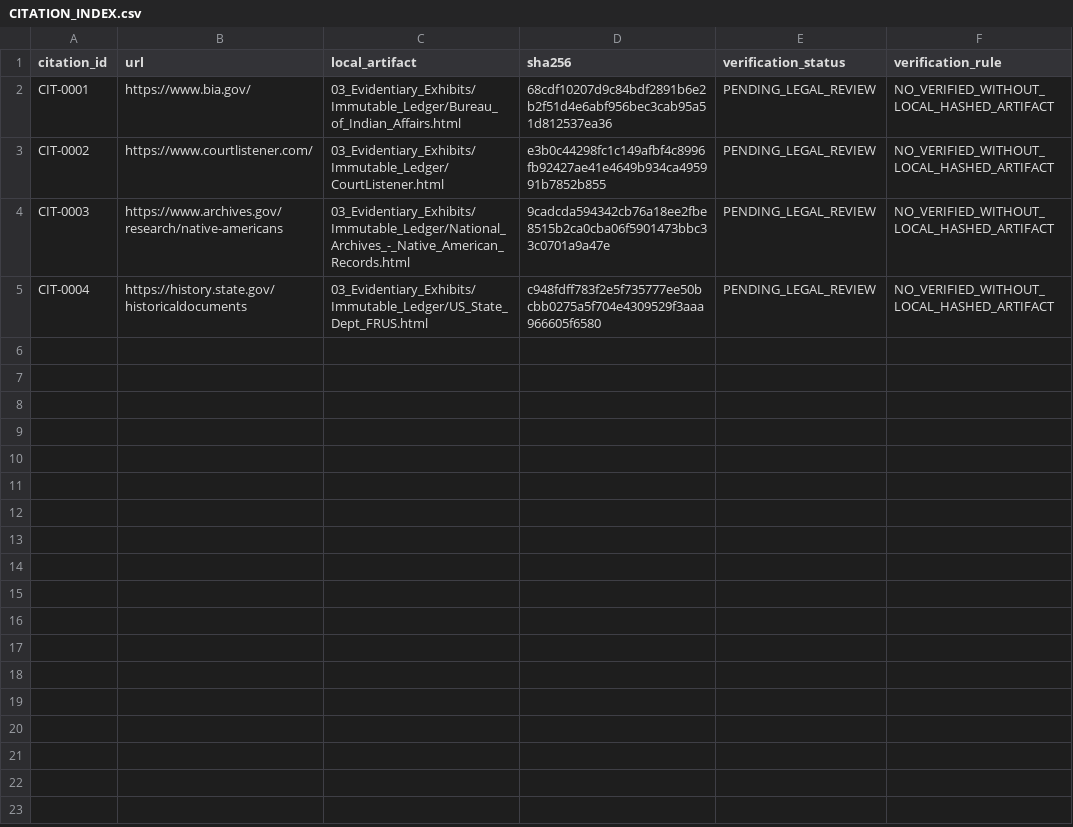
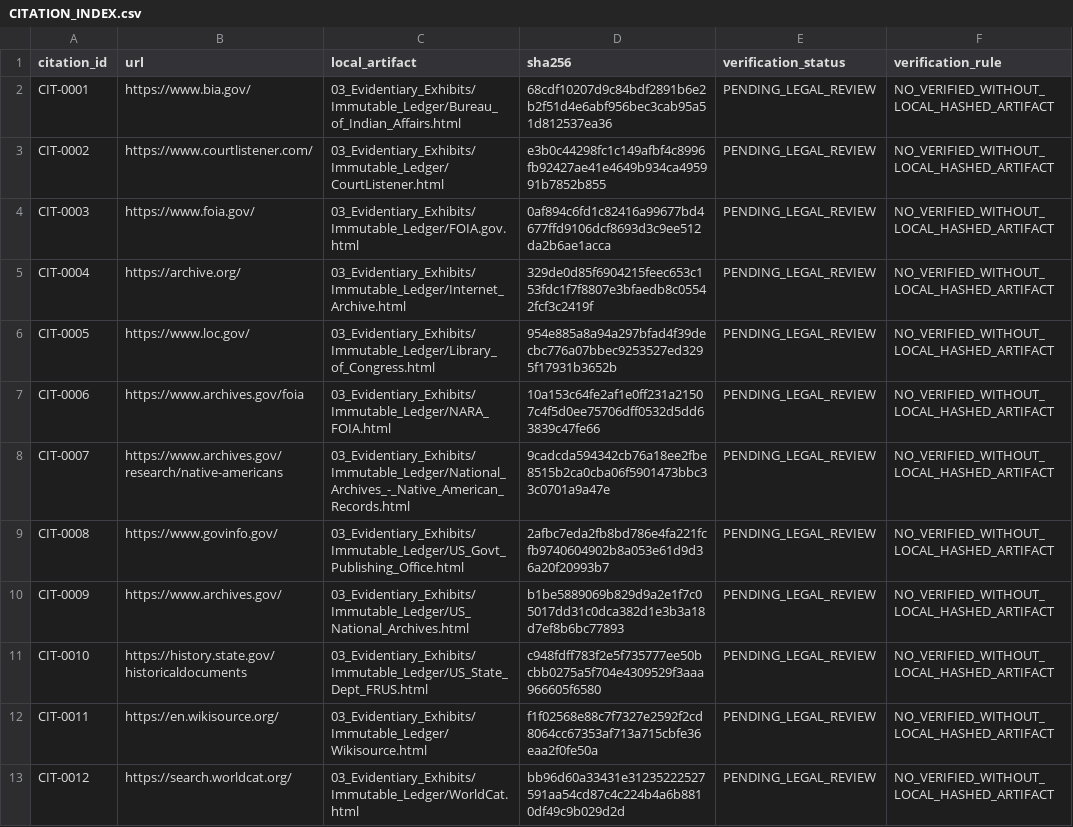
Before and after one commit to GlobalRestitutionAlliance/turtle-island-us-ak-native-village-of-nikolski-master-litigation, a CSV file: 03_Evidentiary_Exhibits/CITATION_INDEX.csv, drawn as a sheet.

Commit message:
Batch 2b: harvest expanded sources, citations, manifests

```diff
--- a/03_Evidentiary_Exhibits/CITATION_INDEX.csv
+++ b/03_Evidentiary_Exhibits/CITATION_INDEX.csv
@@ -3,3 +3,11 @@ CIT-0001,https://www.bia.gov/,03_Evidentiary_Exhibits/Immutable_Ledger/Bureau_of
 CIT-0002,https://www.courtlistener.com/,03_Evidentiary_Exhibits/Immutable_Ledger/CourtListener.html,e3b0c44298fc1c149afbf4c8996fb92427ae41e4649b934ca495991b7852b855,PENDING_LEGAL_REVIEW,NO_VERIFIED_WITHOUT_LOCAL_HASHED_ARTIFACT
-CIT-0003,https://www.archives.gov/research/native-americans,03_Evidentiary_Exhibits/Immutable_Ledger/National_Archives_-_Native_American_Records.html,9cadcda594342cb76a18ee2fbe8515b2ca0cba06f5901473bbc33c0701a9a47e,PENDING_LEGAL_REVIEW,NO_VERIFIED_WITHOUT_LOCAL_HASHED_ARTIFACT
-CIT-0004,https://history.state.gov/historicaldocuments,03_Evidentiary_Exhibits/Immutable_Ledger/US_State_Dept_FRUS.html,c948fdff783f2e5f735777ee50bcbb0275a5f704e4309529f3aaa966605f6580,PENDING_LEGAL_REVIEW,NO_VERIFIED_WITHOUT_LOCAL_HASHED_ARTIFACT
+CIT-0003,https://www.foia.gov/,03_Evidentiary_Exhibits/Immutable_Ledger/FOIA.gov.html,0af894c6fd1c82416a99677bd4677ffd9106dcf8693d3c9ee512da2b6ae1acca,PENDING_LEGAL_REVIEW,NO_VERIFIED_WITHOUT_LOCAL_HASHED_ARTIFACT
+CIT-0004,https://archive.org/,03_Evidentiary_Exhibits/Immutable_Ledger/Internet_Archive.html,329de0d85f6904215feec653c153fdc1f7f8807e3bfaedb8c05542fcf3c2419f,PENDING_LEGAL_REVIEW,NO_VERIFIED_WITHOUT_LOCAL_HASHED_ARTIFACT
+CIT-0005,https://www.loc.gov/,03_Evidentiary_Exhibits/Immutable_Ledger/Library_of_Congress.html,954e885a8a94a297bfad4f39decbc776a07bbec9253527ed3295f17931b3652b,PENDING_LEGAL_REVIEW,NO_VERIFIED_WITHOUT_LOCAL_HASHED_ARTIFACT
+CIT-0006,https://www.archives.gov/foia,03_Evidentiary_Exhibits/Immutable_Ledger/NARA_FOIA.html,10a153c64fe2af1e0ff231a21507c4f5d0ee75706dff0532d5dd63839c47fe66,PENDING_LEGAL_REVIEW,NO_VERIFIED_WITHOUT_LOCAL_HASHED_ARTIFACT
+CIT-0007,https://www.archives.gov/research/native-americans,03_Evidentiary_Exhibits/Immutable_Ledger/National_Archives_-_Native_American_Records.html,9cadcda594342cb76a18ee2fbe8515b2ca0cba06f5901473bbc33c0701a9a47e,PENDING_LEGAL_REVIEW,NO_VERIFIED_WITHOUT_LOCAL_HASHED_ARTIFACT
+CIT-0008,https://www.govinfo.gov/,03_Evidentiary_Exhibits/Immutable_Ledger/US_Govt_Publishing_Office.html,2afbc7eda2fb8bd786e4fa221fcfb9740604902b8a053e61d9d36a20f20993b7,PENDING_LEGAL_REVIEW,NO_VERIFIED_WITHOUT_LOCAL_HASHED_ARTIFACT
+CIT-0009,https://www.archives.gov/,03_Evidentiary_Exhibits/Immutable_Ledger/US_National_Archives.html,b1be5889069b829d9a2e1f7c05017dd31c0dca382d1e3b3a18d7ef8b6bc77893,PENDING_LEGAL_REVIEW,NO_VERIFIED_WITHOUT_LOCAL_HASHED_ARTIFACT
+CIT-0010,https://history.state.gov/historicaldocuments,03_Evidentiary_Exhibits/Immutable_Ledger/US_State_Dept_FRUS.html,c948fdff783f2e5f735777ee50bcbb0275a5f704e4309529f3aaa966605f6580,PENDING_LEGAL_REVIEW,NO_VERIFIED_WITHOUT_LOCAL_HASHED_ARTIFACT
+CIT-0011,https://en.wikisource.org/,03_Evidentiary_Exhibits/Immutable_Ledger/Wikisource.html,f1f02568e88c7f7327e2592f2cd8064cc67353af713a715cbfe36eaa2f0fe50a,PENDING_LEGAL_REVIEW,NO_VERIFIED_WITHOUT_LOCAL_HASHED_ARTIFACT
+CIT-0012,https://search.worldcat.org/,03_Evidentiary_Exhibits/Immutable_Ledger/WorldCat.html,bb96d60a33431e31235222527591aa54cd87c4c224b4a6b8810df49c9b029d2d,PENDING_LEGAL_REVIEW,NO_VERIFIED_WITHOUT_LOCAL_HASHED_ARTIFACT
```
Also changed, not shown: 32 other files.
